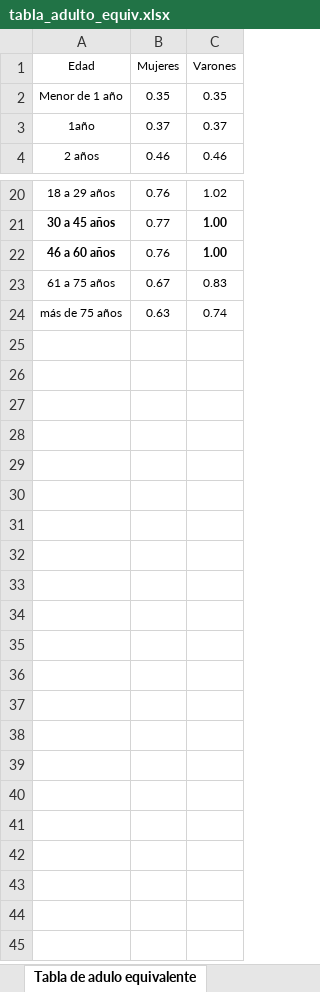
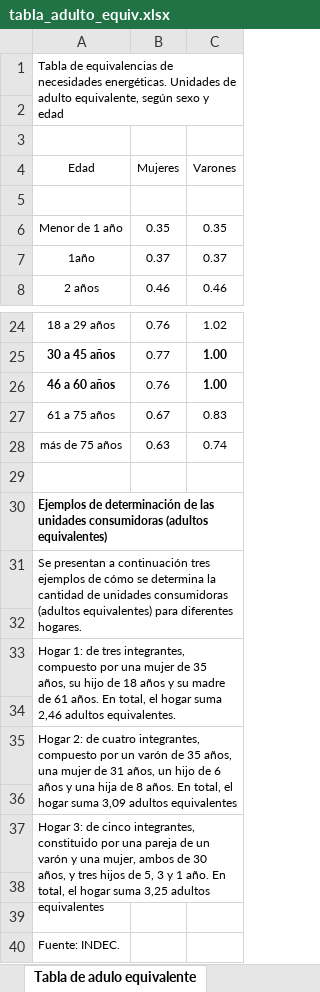
Before and after one commit to MateoAFernandez/TPs_BigData, an Excel workbook: TP2/tabla_adulto_equiv.xlsx, sheet Tabla de adulo equivalente, drawn as a sheet; only a part is shown, gaps mark what is left out; values as stored, in another font and other column widths than the file's, no borders; the diff names each change by its address in the sheet, - before the commit and + after, or states it on an @@ line.

Commit message:
commit

```diff
--- a/TP2/tabla_adulto_equiv.xlsx (sheet Tabla de adulo equivalente)
+++ b/TP2/tabla_adulto_equiv.xlsx (sheet Tabla de adulo equivalente)
+row 1: Tabla de equivalencias de necesidades energéticas. Unidades de adulto equivalente, según sexo y edad
+row 2: (empty)
+row 3: (empty)
+row 5: (empty)
+row 29: (empty)
+row 30: Ejemplos de determinación de las unidades consumidoras (adultos equivalentes)
+row 31: Se presentan a continuación tres ejemplos de cómo se determina la cantidad de unidades consumidoras (adultos equivalentes) para diferentes hogares.
+row 32: (empty)
+row 33: Hogar 1: de tres integrantes, compuesto por una mujer de 35 años, su hijo de 18 años y su madre de 61 años. En total, el hogar suma 2,46 adultos equivalentes.
+row 34: (empty)
+row 35: Hogar 2: de cuatro integrantes, compuesto por un varón de 35 años, una mujer de 31 años, un hijo de 6 años y una hija de 8 años. En total, el hogar suma 3,09 adultos equivalentes
+row 36: (empty)
+row 37: Hogar 3: de cinco integrantes, constituido por una pareja de un varón y una mujer, ambos de 30 años, y tres hijos de 5, 3 y 1 año. En total, el hogar suma 3,25 adultos equivalentes
+row 38: (empty)
+row 39: (empty)
+row 40: Fuente: INDEC.
```
